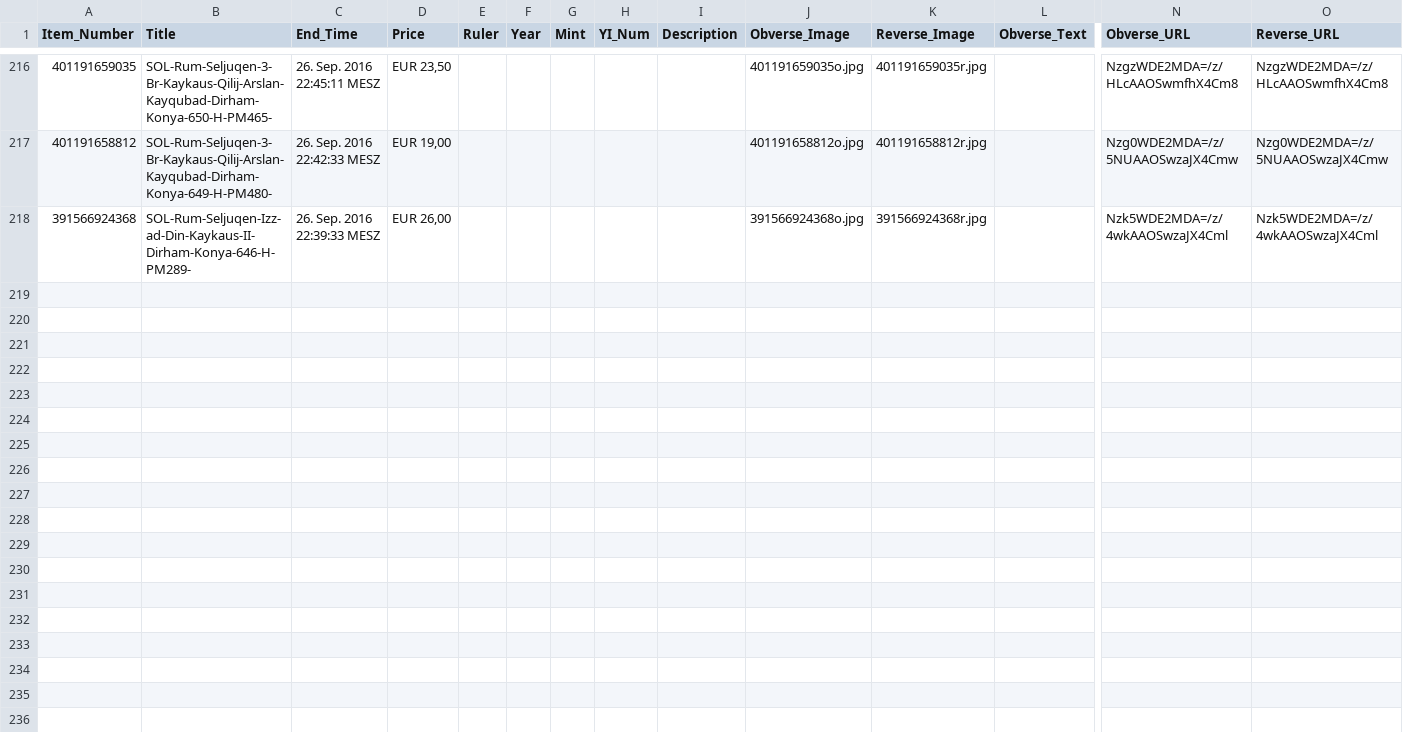
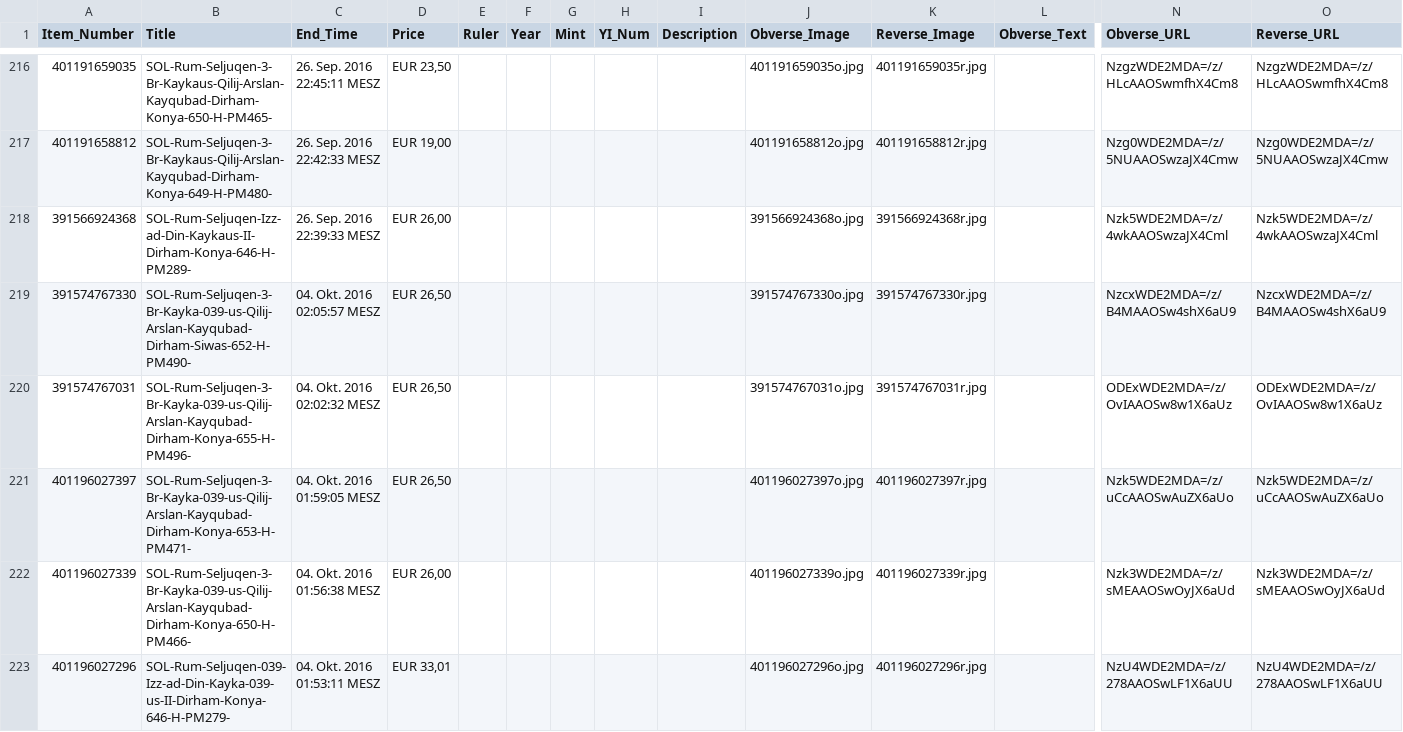
Before and after one commit to evohnave/Seljuk, a CSV file: Solidus.csv, drawn as a sheet; only a part is shown, gaps mark what is left out; rows hold the shown columns only; the diff names each change by its address in the sheet, - before the commit and + after, or states it on an @@ line.

Commit message:
Solidus: new items main: Added GetOldCoins to get more than page 1 of results.

```diff
--- a/Solidus.csv
+++ b/Solidus.csv
+row 219: 391574767330 | SOL-Rum-Seljuqen-3-Br-Kayka-039-us-Qilij-Arslan-Kayqubad-Dirham-Siwas-652-H-PM490- | 04. Okt. 2016 02:05:57 MESZ | EUR 26,50 |  |  |  |  |  | 391574767330o.jpg | 391574767330r.jpg |  | NzcxWDE2MDA=/z/B4MAAOSw4shX6aU9 | NzcxWDE2MDA=/z/B4MAAOSw4shX6aU9
+row 220: 391574767031 | SOL-Rum-Seljuqen-3-Br-Kayka-039-us-Qilij-Arslan-Kayqubad-Dirham-Konya-655-H-PM496- | 04. Okt. 2016 02:02:32 MESZ | EUR 26,50 |  |  |  |  |  | 391574767031o.jpg | 391574767031r.jpg |  | ODExWDE2MDA=/z/OvIAAOSw8w1X6aUz | ODExWDE2MDA=/z/OvIAAOSw8w1X6aUz
+row 221: 401196027397 | SOL-Rum-Seljuqen-3-Br-Kayka-039-us-Qilij-Arslan-Kayqubad-Dirham-Konya-653-H-PM471- | 04. Okt. 2016 01:59:05 MESZ | EUR 26,50 |  |  |  |  |  | 401196027397o.jpg | 401196027397r.jpg |  | Nzk5WDE2MDA=/z/uCcAAOSwAuZX6aUo | Nzk5WDE2MDA=/z/uCcAAOSwAuZX6aUo
+row 222: 401196027339 | SOL-Rum-Seljuqen-3-Br-Kayka-039-us-Qilij-Arslan-Kayqubad-Dirham-Konya-650-H-PM466- | 04. Okt. 2016 01:56:38 MESZ | EUR 26,00 |  |  |  |  |  | 401196027339o.jpg | 401196027339r.jpg |  | Nzk3WDE2MDA=/z/sMEAAOSwOyJX6aUd | Nzk3WDE2MDA=/z/sMEAAOSwOyJX6aUd
+row 223: 401196027296 | SOL-Rum-Seljuqen-039-Izz-ad-Din-Kayka-039-us-II-Dirham-Konya-646-H-PM279- | 04. Okt. 2016 01:53:11 MESZ | EUR 33,01 |  |  |  |  |  | 401196027296o.jpg | 401196027296r.jpg |  | NzU4WDE2MDA=/z/278AAOSwLF1X6aUU | NzU4WDE2MDA=/z/278AAOSwLF1X6aUU
```
Also changed, not shown: 1 other file.
